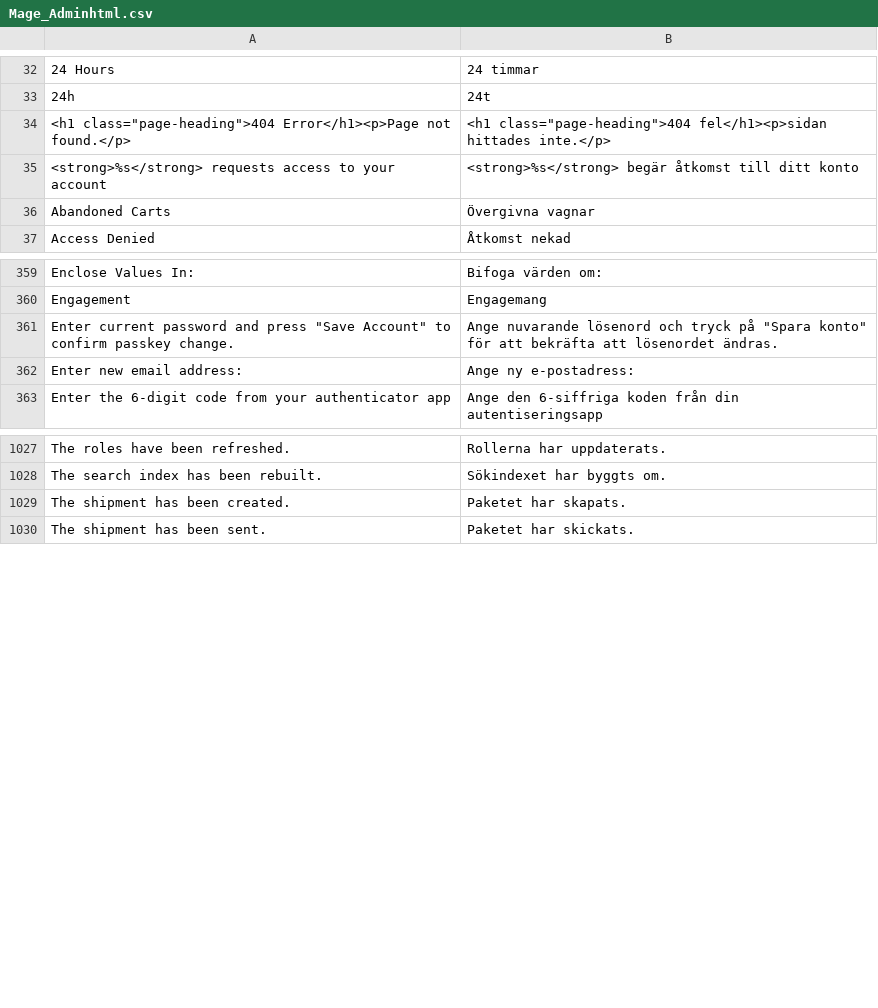
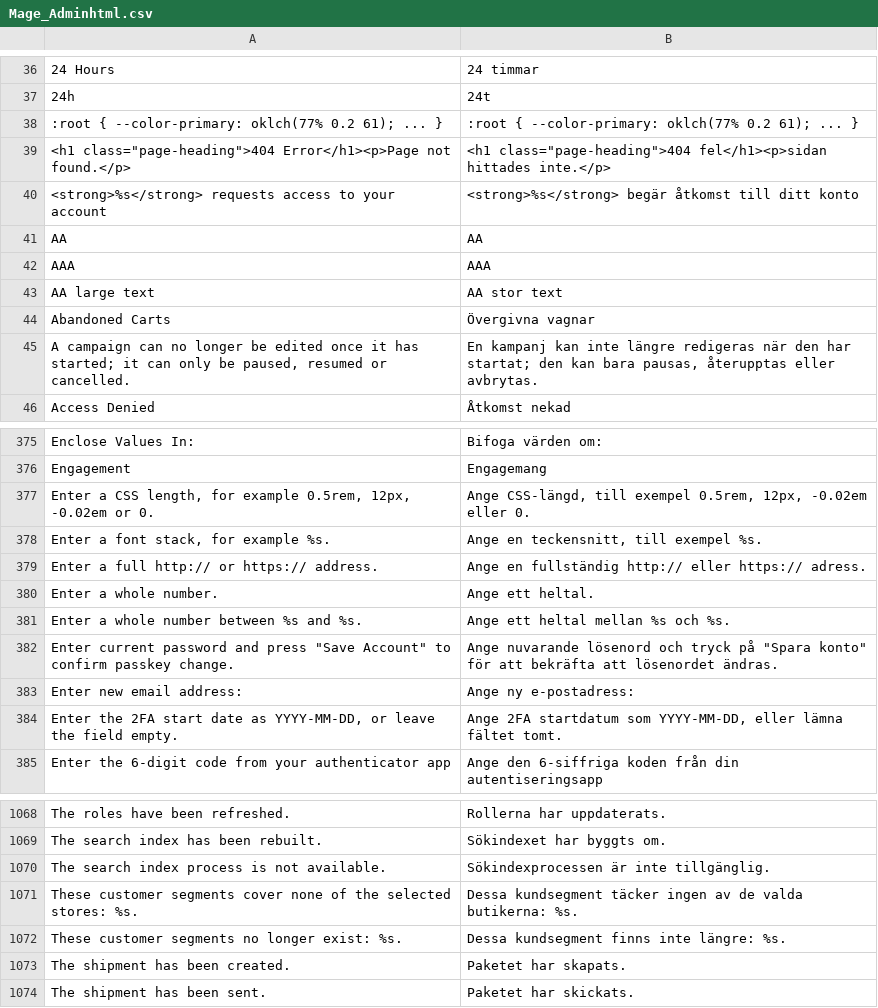
Before and after one commit to MahoCommerce/maho-language-sv_SE, a CSV file: app/locale/sv_SE/Mage_Adminhtml.csv, drawn as a sheet; only a part is shown, gaps mark what is left out; the diff covers the shown part only.

```diff
--- a/app/locale/sv_SE/Mage_Adminhtml.csv
+++ b/app/locale/sv_SE/Mage_Adminhtml.csv
@@ -33,5 +37,10 @@
 "24h","24t"
+":root { --color-primary: oklch(77% 0.2 61); ... }",":root { --color-primary: oklch(77% 0.2 61); ... }"
 "<h1 class=""page-heading"">404 Error</h1><p>Page not found.</p>","<h1 class=""page-heading"">404 fel</h1><p>sidan hittades inte.</p>"
 "<strong>%s</strong> requests access to your account","<strong>%s</strong> begär åtkomst till ditt konto"
+"AA","AA"
+"AAA","AAA"
+"AA large text","AA stor text"
 "Abandoned Carts","Övergivna vagnar"
+"A campaign can no longer be edited once it has started; it can only be paused, resumed or cancelled.","En kampanj kan inte längre redigeras när den har startat; den kan bara pausas, återupptas eller avbrytas."
 "Access Denied","Åtkomst nekad"
@@ -360,4 +376,10 @@
 "Engagement","Engagemang"
+"Enter a CSS length, for example 0.5rem, 12px, -0.02em or 0.","Ange CSS-längd, till exempel 0.5rem, 12px, -0.02em eller 0."
+"Enter a font stack, for example %s.","Ange en teckensnitt, till exempel %s."
+"Enter a full http:// or https:// address.","Ange en fullständig http:// eller https:// adress."
+"Enter a whole number.","Ange ett heltal."
+"Enter a whole number between %s and %s.","Ange ett heltal mellan %s och %s."
 "Enter current password and press ""Save Account"" to confirm passkey change.","Ange nuvarande lösenord och tryck på ""Spara konto"" för att bekräfta att lösenordet ändras."
 "Enter new email address:","Ange ny e-postadress:"
+"Enter the 2FA start date as YYYY-MM-DD, or leave the field empty.","Ange 2FA startdatum som YYYY-MM-DD, eller lämna fältet tomt."
 "Enter the 6-digit code from your authenticator app","Ange den 6-siffriga koden från din autentiseringsapp"
@@ -1028,2 +1069,5 @@
 "The search index has been rebuilt.","Sökindexet har byggts om."
+"The search index process is not available.","Sökindexprocessen är inte tillgänglig."
+"These customer segments cover none of the selected stores: %s.","Dessa kundsegment täcker ingen av de valda butikerna: %s."
+"These customer segments no longer exist: %s.","Dessa kundsegment finns inte längre: %s."
 "The shipment has been created.","Paketet har skapats."
```
Also changed, not shown: 38 added rows and 2 removed rows elsewhere in this file, app/locale/sv_SE/Mage_Catalog.csv, app/locale/sv_SE/Mage_Core.csv, 31 other files.
